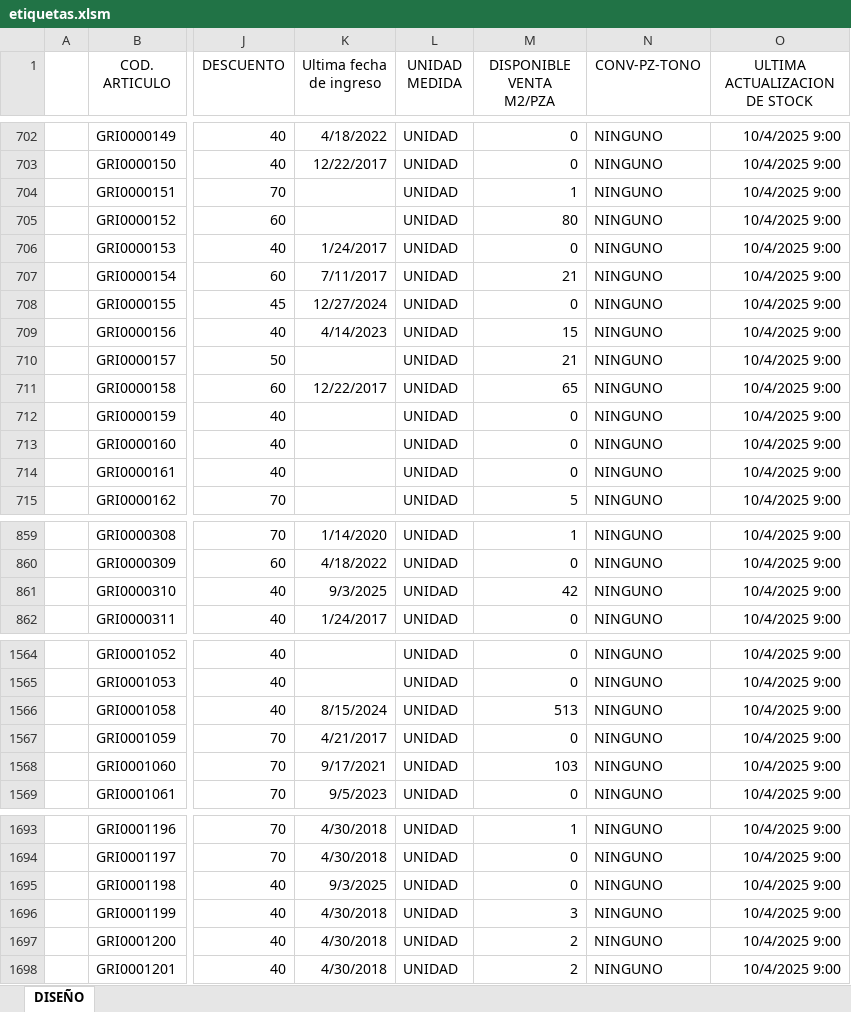
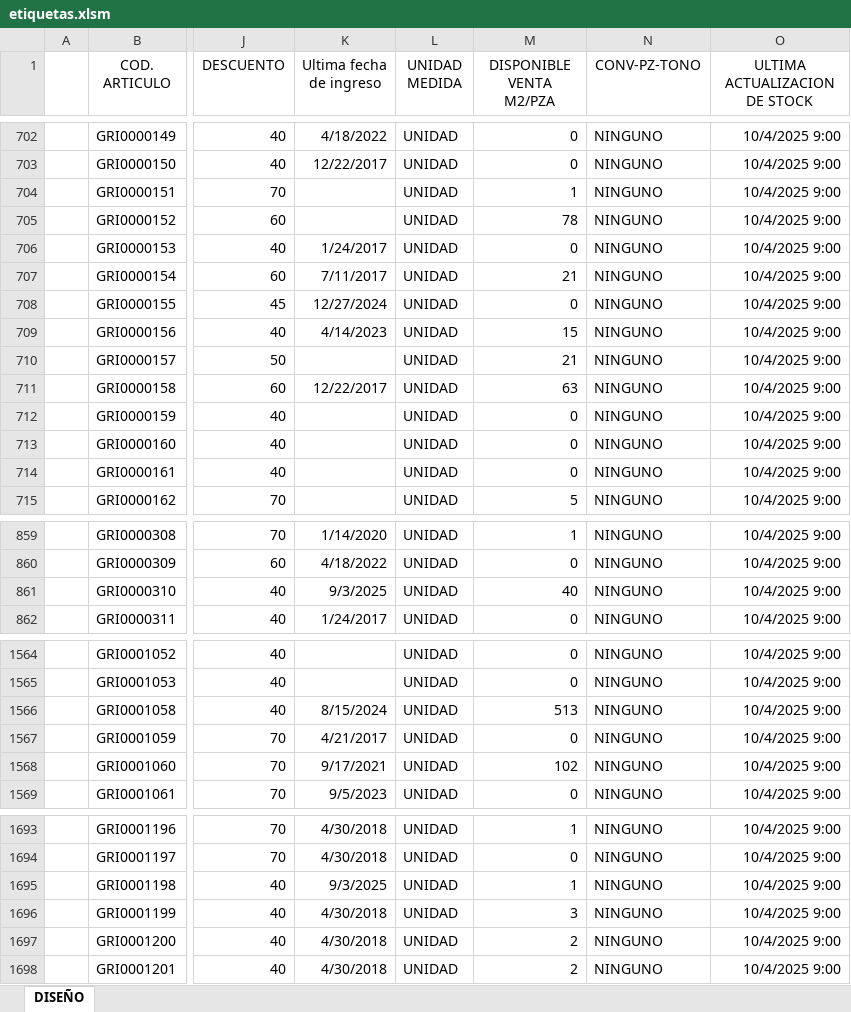
Before and after one commit to Rouchard/tumpar-etiquetas, an Excel workbook: etiquetas.xlsm, sheet DISEÑO, drawn as a sheet; only a part is shown, gaps mark what is left out; values as stored, in another font and other column widths than the file's, no borders; charts and pictures and table styles not drawn; the diff covers the shown part only; the diff names each change by its address in the sheet, - before the commit and + after, or states it on an @@ line.

```diff
--- a/etiquetas.xlsm (sheet DISEÑO)
+++ b/etiquetas.xlsm (sheet DISEÑO)
-M705 (DISPONIBLE VENTA M2/PZA): 80
+M705 (DISPONIBLE VENTA M2/PZA): 78
-M711 (DISPONIBLE VENTA M2/PZA): 65
+M711 (DISPONIBLE VENTA M2/PZA): 63
-M861 (DISPONIBLE VENTA M2/PZA): 42
+M861 (DISPONIBLE VENTA M2/PZA): 40
-M1568 (DISPONIBLE VENTA M2/PZA): 103
+M1568 (DISPONIBLE VENTA M2/PZA): 102
-M1695 (DISPONIBLE VENTA M2/PZA): 0
+M1695 (DISPONIBLE VENTA M2/PZA): 1
```
Also changed, not shown: 65 edited cells elsewhere in this sheet.
